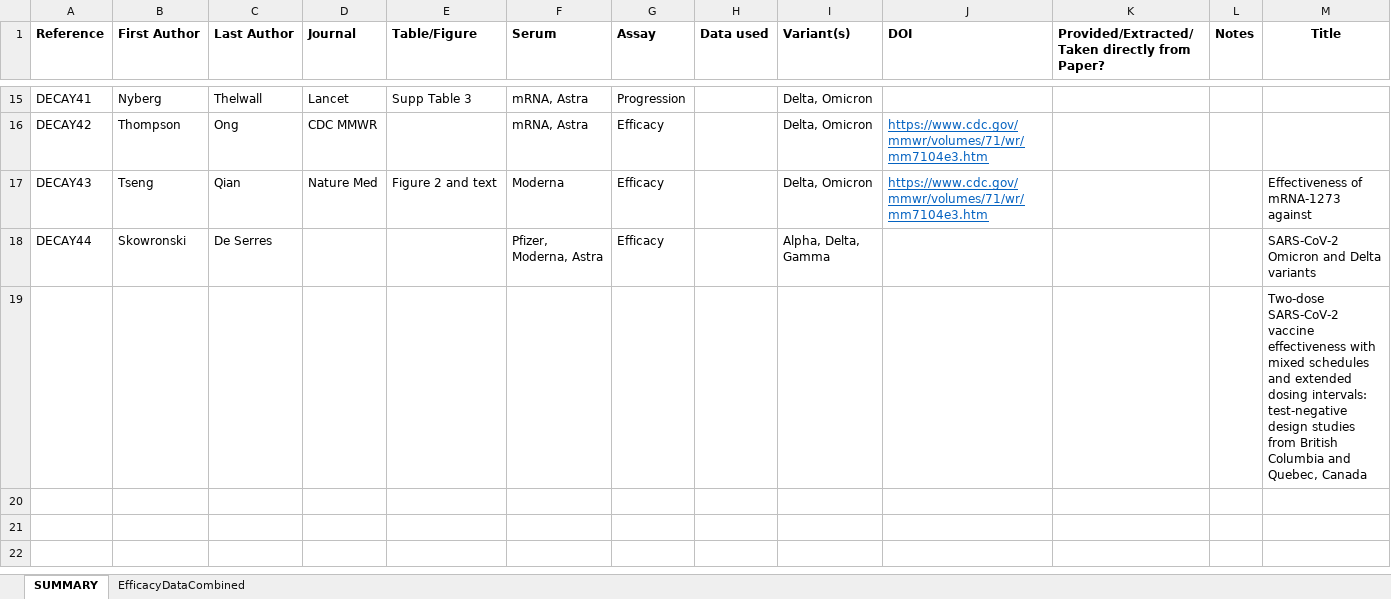
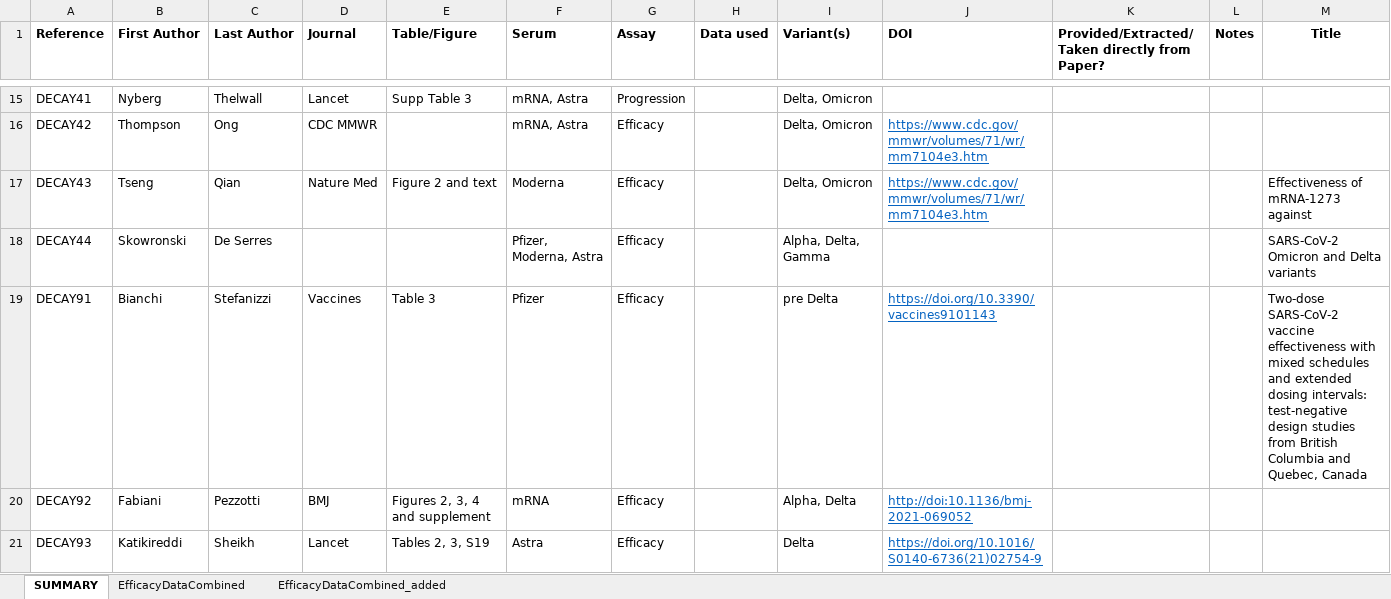
Before and after one commit to InfectionAnalytics/Predicting-Effectiveness-Against-Severe-COVID19, an Excel workbook: DECAY_Master_ForPaper_github.xlsx, sheet SUMMARY, drawn as a sheet; only a part is shown, gaps mark what is left out; values as stored, in another font and other column widths than the file's, no borders; removed rows and columns are numbered as before the commit, all else as after; the diff names each change by its address in the sheet, - before the commit and + after, or states it on an @@ line.

Commit message:
Included new papers
Edited to include three new papers
DECAY91-93

```diff
--- a/DECAY_Master_ForPaper_github.xlsx (sheet SUMMARY)
+++ b/DECAY_Master_ForPaper_github.xlsx (sheet SUMMARY)
+sheet tab: EfficacyDataCombined_added
-row 19:  |  |  |  |  |  |  |  |  |  |  |  | Two-dose SARS-CoV-2 vaccine effectiveness with mixed schedules and extended dosing intervals: test-negative design studies from British Columbia and Quebec, Canada
+row 19: DECAY91 | Bianchi | Stefanizzi | Vaccines | Table 3 | Pfizer | Efficacy |  | pre Delta | https://doi.org/10.3390/vaccines9101143 |  |  | Two-dose SARS-CoV-2 vaccine effectiveness with mixed schedules and extended dosing intervals: test-negative design studies from British Columbia and Quebec, Canada
+row 20: DECAY92 | Fabiani | Pezzotti | BMJ | Figures 2, 3, 4 and supplement | mRNA | Efficacy |  | Alpha, Delta | http://doi:10.1136/bmj-2021-069052
+row 21: DECAY93 | Katikireddi | Sheikh | Lancet | Tables 2, 3, S19 | Astra | Efficacy |  | Delta | https://doi.org/10.1016/S0140-6736(21)02754-9
```
Also changed, not shown: charts or pictures, 23 other files.
